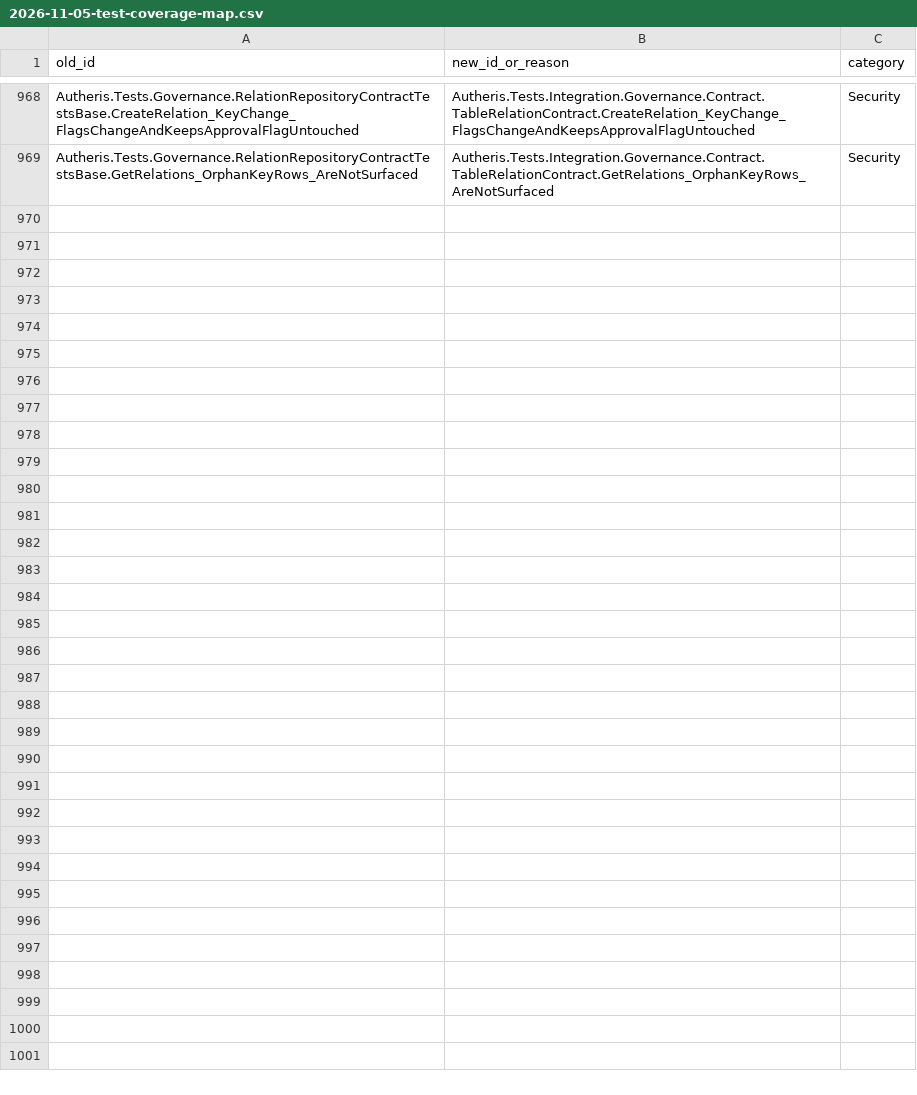
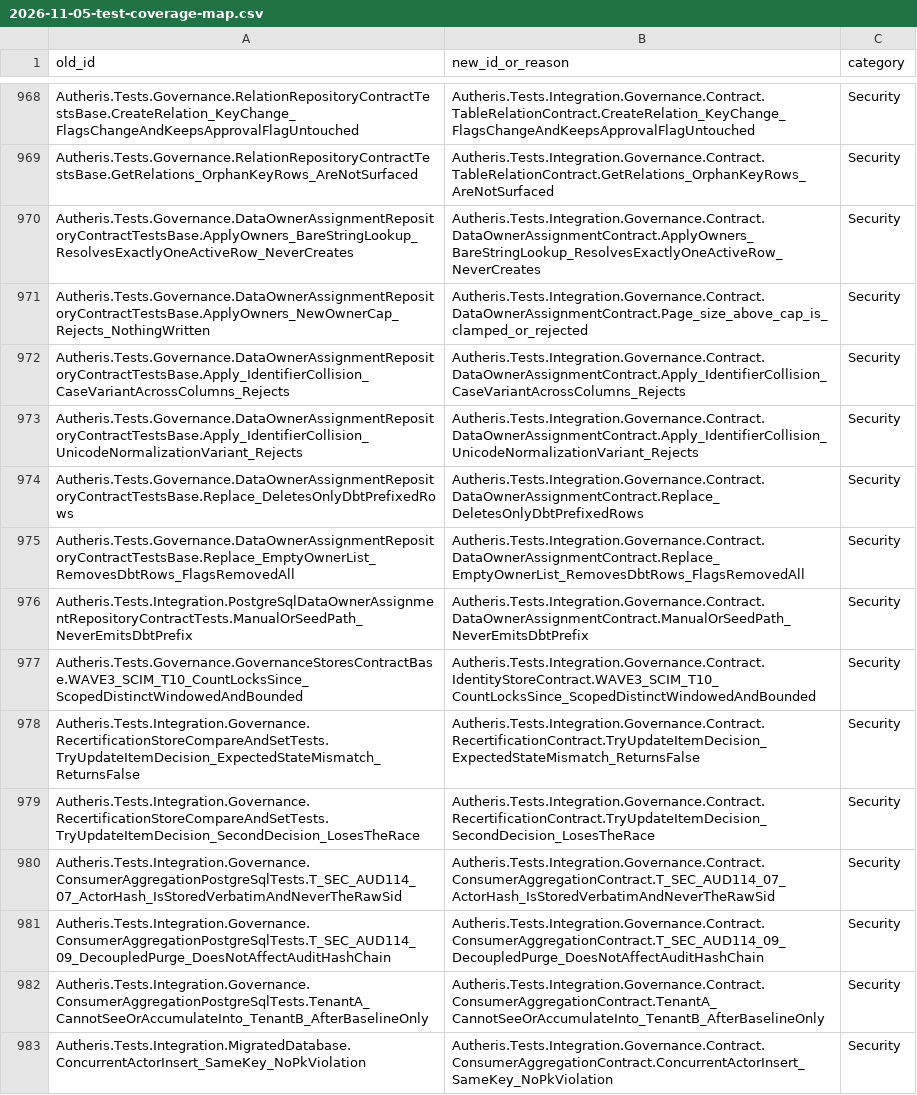
Before and after one commit to themulle/autheris, a CSV file: docs/plans/2026-11-05-test-coverage-map.csv, drawn as a sheet; only a part is shown, gaps mark what is left out; the diff names each change by its address in the sheet, - before the commit and + after, or states it on an @@ line.

```diff
--- a/docs/plans/2026-11-05-test-coverage-map.csv
+++ b/docs/plans/2026-11-05-test-coverage-map.csv
+row 970: Autheris.Tests.Governance.DataOwnerAssignmentRepositoryContractTestsBase.ApplyOwners_BareStringLookup_ResolvesExactlyOneActiveRow_NeverCreates | Autheris.Tests.Integration.Governance.Contract.DataOwnerAssignmentContract.ApplyOwners_BareStringLookup_ResolvesExactlyOneActiveRow_NeverCreates | Security
+row 971: Autheris.Tests.Governance.DataOwnerAssignmentRepositoryContractTestsBase.ApplyOwners_NewOwnerCap_Rejects_NothingWritten | Autheris.Tests.Integration.Governance.Contract.DataOwnerAssignmentContract.Page_size_above_cap_is_clamped_or_rejected | Security
+row 972: Autheris.Tests.Governance.DataOwnerAssignmentRepositoryContractTestsBase.Apply_IdentifierCollision_CaseVariantAcrossColumns_Rejects | Autheris.Tests.Integration.Governance.Contract.DataOwnerAssignmentContract.Apply_IdentifierCollision_CaseVariantAcrossColumns_Rejects | Security
+row 973: Autheris.Tests.Governance.DataOwnerAssignmentRepositoryContractTestsBase.Apply_IdentifierCollision_UnicodeNormalizationVariant_Rejects | Autheris.Tests.Integration.Governance.Contract.DataOwnerAssignmentContract.Apply_IdentifierCollision_UnicodeNormalizationVariant_Rejects | Security
+row 974: Autheris.Tests.Governance.DataOwnerAssignmentRepositoryContractTestsBase.Replace_DeletesOnlyDbtPrefixedRows | Autheris.Tests.Integration.Governance.Contract.DataOwnerAssignmentContract.Replace_DeletesOnlyDbtPrefixedRows | Security
+row 975: Autheris.Tests.Governance.DataOwnerAssignmentRepositoryContractTestsBase.Replace_EmptyOwnerList_RemovesDbtRows_FlagsRemovedAll | Autheris.Tests.Integration.Governance.Contract.DataOwnerAssignmentContract.Replace_EmptyOwnerList_RemovesDbtRows_FlagsRemovedAll | Security
+row 976: Autheris.Tests.Integration.PostgreSqlDataOwnerAssignmentRepositoryContractTests.ManualOrSeedPath_NeverEmitsDbtPrefix | Autheris.Tests.Integration.Governance.Contract.DataOwnerAssignmentContract.ManualOrSeedPath_NeverEmitsDbtPrefix | Security
+row 977: Autheris.Tests.Governance.GovernanceStoresContractBase.WAVE3_SCIM_T10_CountLocksSince_ScopedDistinctWindowedAndBounded | Autheris.Tests.Integration.Governance.Contract.IdentityStoreContract.WAVE3_SCIM_T10_CountLocksSince_ScopedDistinctWindowedAndBounded | Security
+row 978: Autheris.Tests.Integration.Governance.RecertificationStoreCompareAndSetTests.TryUpdateItemDecision_ExpectedStateMismatch_ReturnsFalse | Autheris.Tests.Integration.Governance.Contract.RecertificationContract.TryUpdateItemDecision_ExpectedStateMismatch_ReturnsFalse | Security
+row 979: Autheris.Tests.Integration.Governance.RecertificationStoreCompareAndSetTests.TryUpdateItemDecision_SecondDecision_LosesTheRace | Autheris.Tests.Integration.Governance.Contract.RecertificationContract.TryUpdateItemDecision_SecondDecision_LosesTheRace | Security
+row 980: Autheris.Tests.Integration.Governance.ConsumerAggregationPostgreSqlTests.T_SEC_AUD114_07_ActorHash_IsStoredVerbatimAndNeverTheRawSid | Autheris.Tests.Integration.Governance.Contract.ConsumerAggregationContract.T_SEC_AUD114_07_ActorHash_IsStoredVerbatimAndNeverTheRawSid | Security
+row 981: Autheris.Tests.Integration.Governance.ConsumerAggregationPostgreSqlTests.T_SEC_AUD114_09_DecoupledPurge_DoesNotAffectAuditHashChain | Autheris.Tests.Integration.Governance.Contract.ConsumerAggregationContract.T_SEC_AUD114_09_DecoupledPurge_DoesNotAffectAuditHashChain | Security
+row 982: Autheris.Tests.Integration.Governance.ConsumerAggregationPostgreSqlTests.TenantA_CannotSeeOrAccumulateInto_TenantB_AfterBaselineOnly | Autheris.Tests.Integration.Governance.Contract.ConsumerAggregationContract.TenantA_CannotSeeOrAccumulateInto_TenantB_AfterBaselineOnly | Security
+row 983: Autheris.Tests.Integration.MigratedDatabase.ConcurrentActorInsert_SameKey_NoPkViolation | Autheris.Tests.Integration.Governance.Contract.ConsumerAggregationContract.ConcurrentActorInsert_SameKey_NoPkViolation | Security
```
Also changed, not shown: 21 other files.
